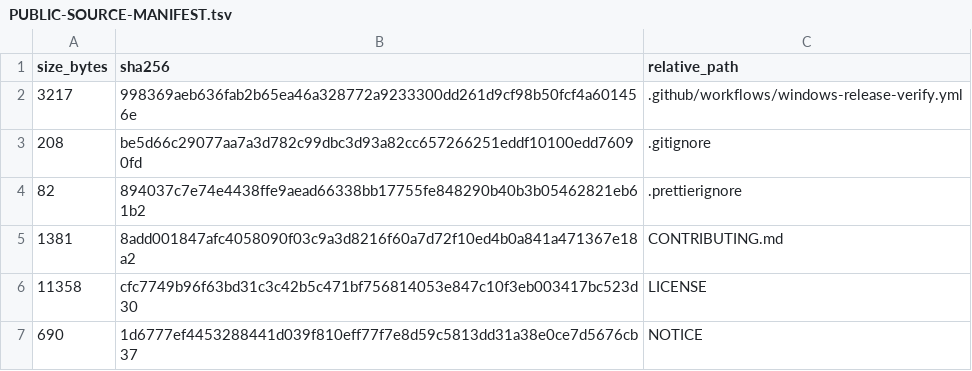
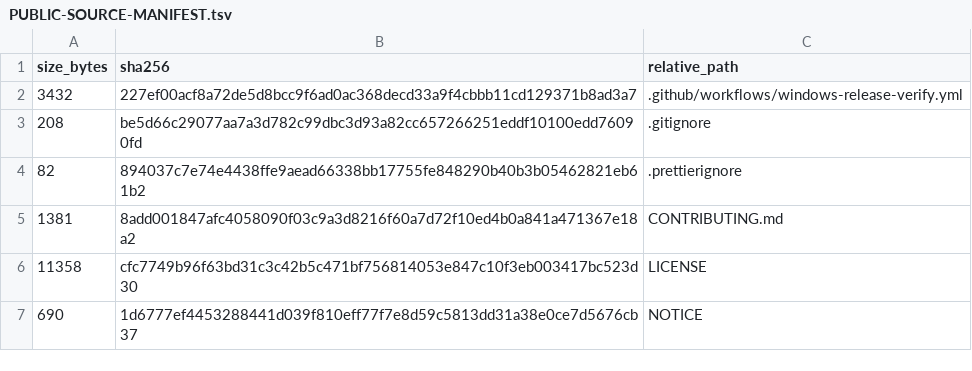
Before and after one commit to purubhoite/lexleaf, a TSV file: PUBLIC-SOURCE-MANIFEST.tsv, drawn as a sheet; only a part is shown.

```diff
--- a/PUBLIC-SOURCE-MANIFEST.tsv
+++ b/PUBLIC-SOURCE-MANIFEST.tsv
@@ -1,3 +1,3 @@
 size_bytes	sha256	relative_path
-3217	998369aeb636fab2b65ea46a328772a9233300dd261d9cf98b50fcf4a601456e	.github/workflows/windows-release-verify.yml
+3432	227ef00acf8a72de5d8bcc9f6ad0ac368decd33a9f4cbbb11cd129371b8ad3a7	.github/workflows/windows-release-verify.yml
 208	be5d66c29077aa7a3d782c99dbc3d93a82cc657266251eddf10100edd76090fd	.gitignore
```
Also changed, not shown: 1 other file.
